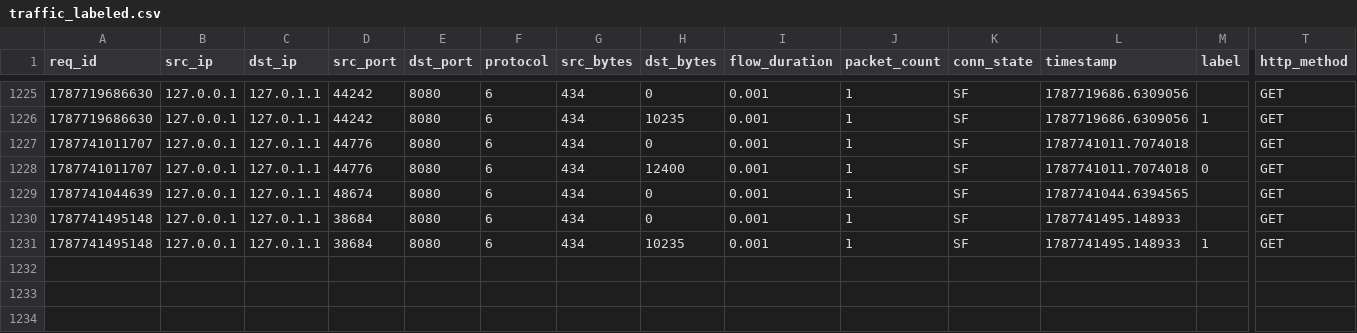
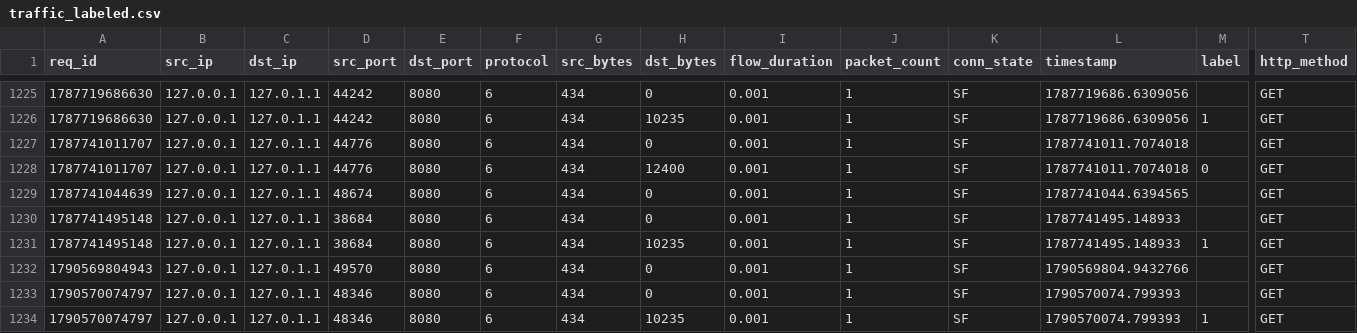
Before and after one commit to Meghanab1909/Capstone, a CSV file: logs/traffic_labeled.csv, drawn as a sheet; only a part is shown, gaps mark what is left out; rows hold the shown columns only; the diff names each change by its address in the sheet, - before the commit and + after, or states it on an @@ line.

```diff
--- a/logs/traffic_labeled.csv
+++ b/logs/traffic_labeled.csv
+row 1232: 1790569804943 | 127.0.0.1 | 127.0.1.1 | 49570 | 8080 | 6 | 434 | 0 | 0.001 | 1 | SF | 1790569804.9432766 |  | GET
+row 1233: 1790570074797 | 127.0.0.1 | 127.0.1.1 | 48346 | 8080 | 6 | 434 | 0 | 0.001 | 1 | SF | 1790570074.799393 |  | GET
+row 1234: 1790570074797 | 127.0.0.1 | 127.0.1.1 | 48346 | 8080 | 6 | 434 | 10235 | 0.001 | 1 | SF | 1790570074.799393 | 1 | GET
```
Also changed, not shown: 3 other files.
